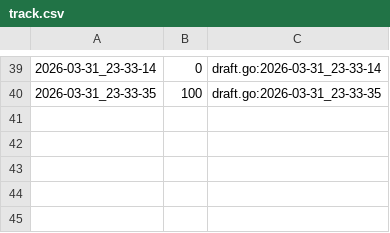
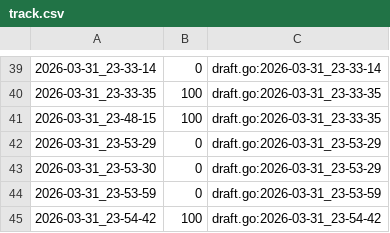
Before and after one commit to qxcode-course/ed-ter-bloco-a-rayca-alves, a CSV file: .tko/track/ed@rotacoes/track.csv, drawn as a sheet; only a part is shown, gaps mark what is left out; the diff names each change by its address in the sheet, - before the commit and + after, or states it on an @@ line.

Commit message:
rotacoes mais bonitinho

```diff
--- a/.tko/track/ed@rotacoes/track.csv
+++ b/.tko/track/ed@rotacoes/track.csv
+row 41: 2026-03-31_23-48-15 | 100 | draft.go:2026-03-31_23-33-35
+row 42: 2026-03-31_23-53-29 | 0 | draft.go:2026-03-31_23-53-29
+row 43: 2026-03-31_23-53-30 | 0 | draft.go:2026-03-31_23-53-29
+row 44: 2026-03-31_23-53-59 | 0 | draft.go:2026-03-31_23-53-59
+row 45: 2026-03-31_23-54-42 | 100 | draft.go:2026-03-31_23-54-42
```
Also changed, not shown: 7 other files.
